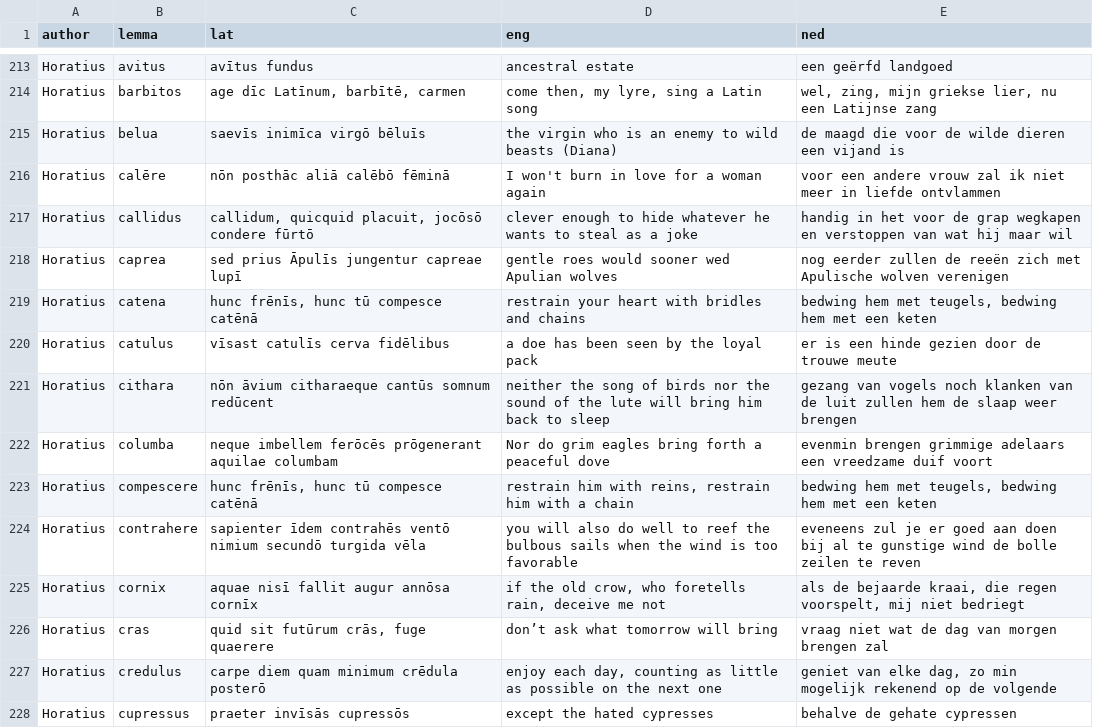
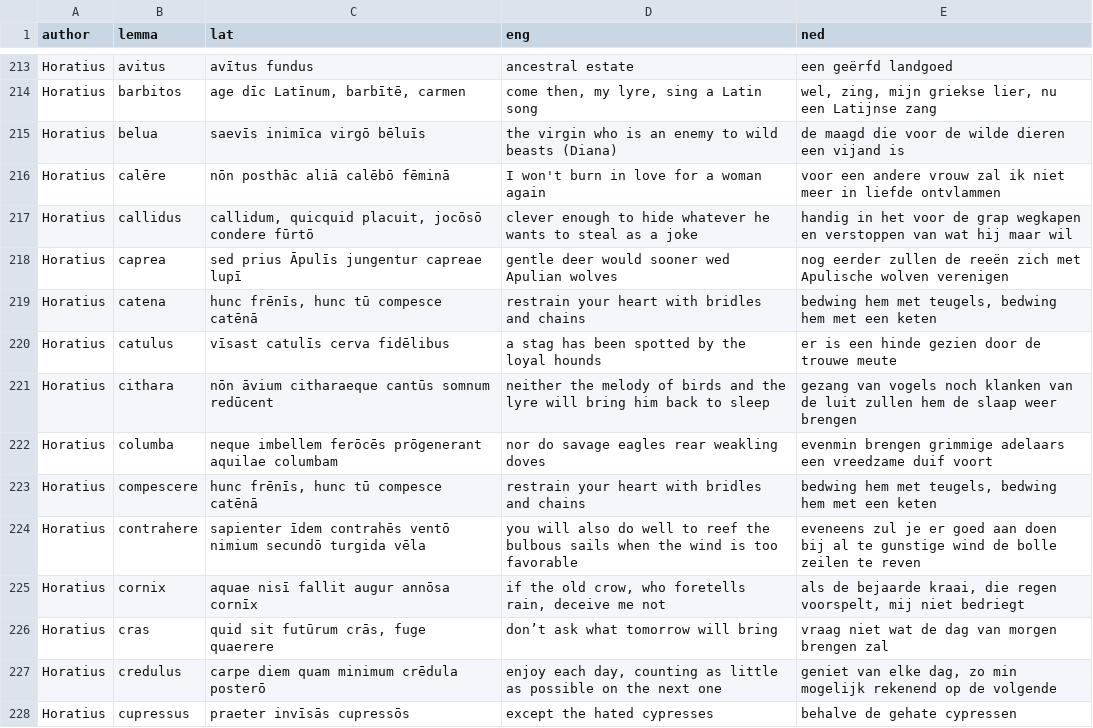
Before and after one commit to FergusJPWalsh/vocabularia, a TSV file: bwl-authors.tsv, drawn as a sheet; only a part is shown, gaps mark what is left out.

Commit message:
Update bwl-authors.tsv

```diff
--- a/bwl-authors.tsv
+++ b/bwl-authors.tsv
@@ -217,8 +217,8 @@ Horatius	calēre	nōn posthāc aliā calēbō fēminā	I won't burn in love for
 Horatius	callidus	callidum, quicquid placuit, jocōsō condere fūrtō	clever enough to hide whatever he wants to steal as a joke	handig in het voor de grap wegkapen en verstoppen van wat hij maar wil
-Horatius	caprea	sed prius Āpulīs jungentur capreae lupī	gentle roes would sooner wed Apulian wolves	nog eerder zullen de reeën zich met Apulische wolven verenigen
+Horatius	caprea	sed prius Āpulīs jungentur capreae lupī	gentle deer would sooner wed Apulian wolves	nog eerder zullen de reeën zich met Apulische wolven verenigen
 Horatius	catena	hunc frēnīs, hunc tū compesce catēnā	restrain your heart with bridles and chains	bedwing hem met teugels, bedwing hem met een keten
-Horatius	catulus	vīsast catulīs cerva fidēlibus	a doe has been seen by the loyal pack	er is een hinde gezien door de trouwe meute
-Horatius	cithara	nōn āvium citharaeque cantūs somnum redūcent	neither the song of birds nor the sound of the lute will bring him back to sleep	gezang van vogels noch klanken van de luit zullen hem de slaap weer brengen
-Horatius	columba	neque imbellem ferōcēs prōgenerant aquilae columbam	Nor do grim eagles bring forth a peaceful dove	evenmin brengen grimmige adelaars een vreedzame duif voort
-Horatius	compescere	hunc frēnīs, hunc tū compesce catēnā	restrain him with reins, restrain him with a chain	bedwing hem met teugels, bedwing hem met een keten
+Horatius	catulus	vīsast catulīs cerva fidēlibus	a stag has been spotted by the loyal hounds	er is een hinde gezien door de trouwe meute
+Horatius	cithara	nōn āvium citharaeque cantūs somnum redūcent	neither the melody of birds and the lyre will bring him back to sleep	gezang van vogels noch klanken van de luit zullen hem de slaap weer brengen
+Horatius	columba	neque imbellem ferōcēs prōgenerant aquilae columbam	nor do savage eagles rear weakling doves	evenmin brengen grimmige adelaars een vreedzame duif voort
+Horatius	compescere	hunc frēnīs, hunc tū compesce catēnā	restrain your heart with bridles and chains	bedwing hem met teugels, bedwing hem met een keten
 Horatius	contrahere	sapienter īdem contrahēs ventō nimium secundō turgida vēla	you will also do well to reef the bulbous sails when the wind is too favorable	eveneens zul je er goed aan doen bij al te gunstige wind de bolle zeilen te reven
```
